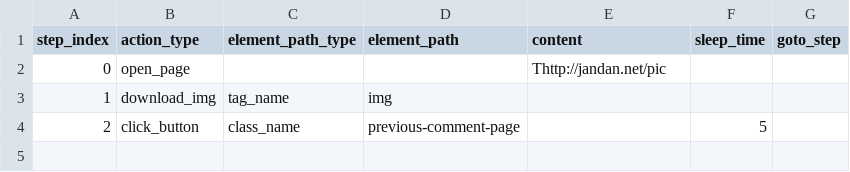
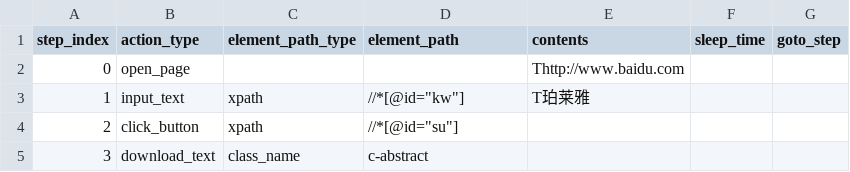
Before and after one commit to luoxaiqning/Web_Script_Tools, a CSV file: Action_List.csv, drawn as a sheet.

```diff
--- a/Action_List.csv
+++ b/Action_List.csv
@@ -1,4 +1,5 @@
-step_index,action_type,element_path_type,element_path,content,sleep_time,goto_step
-0,open_page,,,Thttp://jandan.net/pic,,
-1,download_img,tag_name,img,,,
-2,click_button,class_name,previous-comment-page,,5,
+step_index,action_type,element_path_type,element_path,contents,sleep_time,goto_step
+0,open_page,,,Thttp://www.baidu.com,,
+1,input_text,xpath,//*[@id="kw"],T珀莱雅,,
+2,click_button,xpath,//*[@id="su"],,,
+3,download_text,class_name,c-abstract,,,
```
Also changed, not shown: Action_List1.csv, 2 other files.
